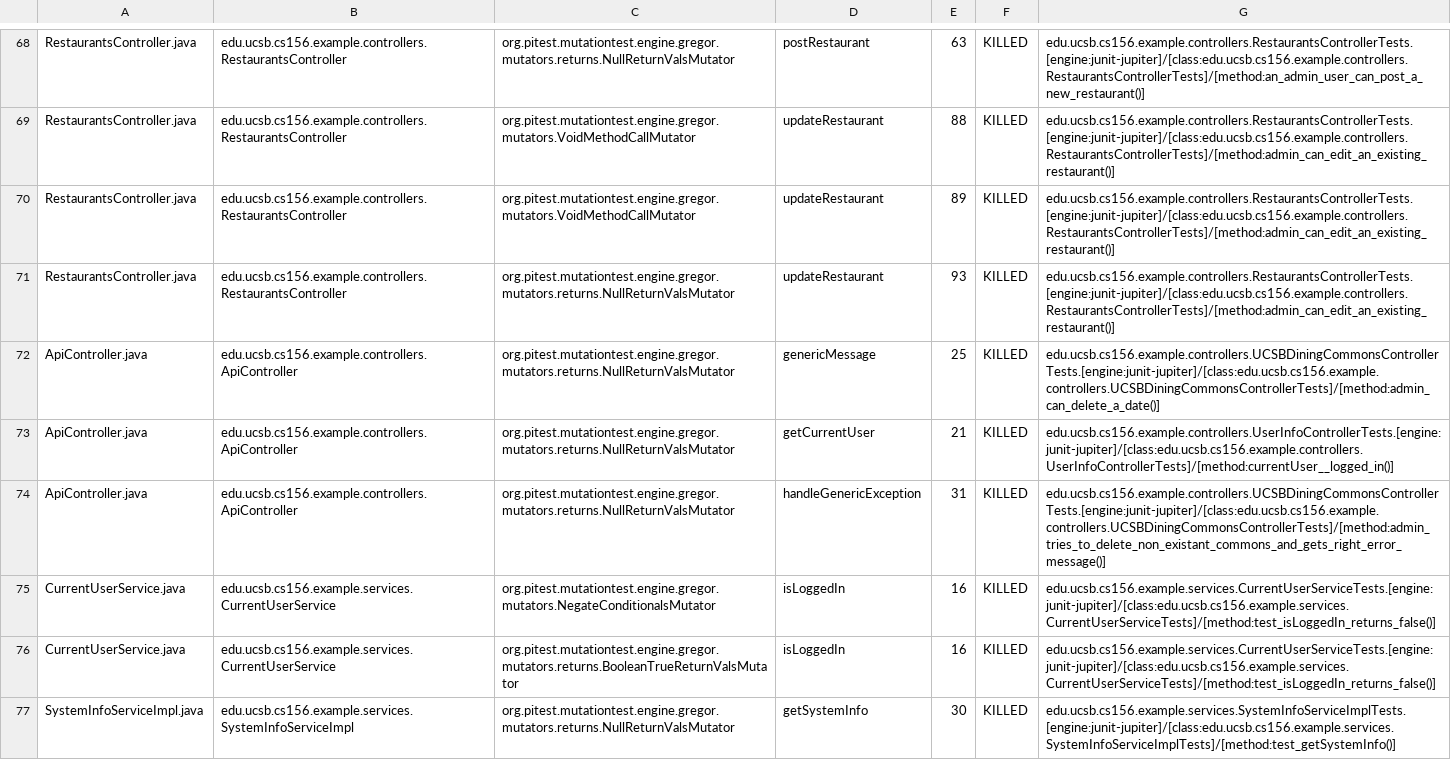
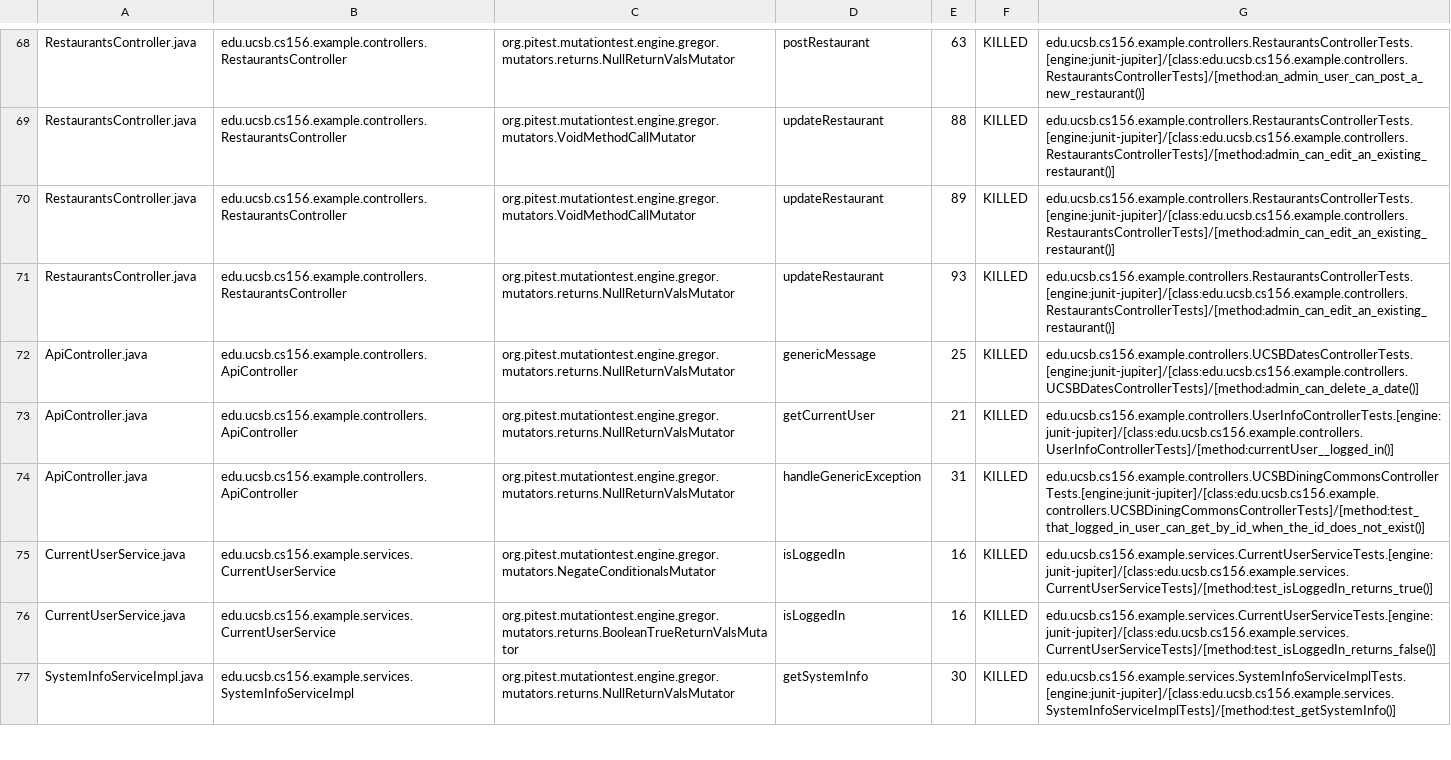
Before and after one commit to ucsb-cs156-m23/team03-m23-10am-3, a CSV file: prs/58/pitest/mutations.csv, drawn as a sheet; only a part is shown, gaps mark what is left out.

Commit message:
Deploying to gh-pages from @ ucsb-cs156-m23/team03-m23-10am-3@990fc1006f9fb75c6403c10916ebe25906b2003e 🚀

```diff
--- a/prs/58/pitest/mutations.csv
+++ b/prs/58/pitest/mutations.csv
@@ -71,6 +71,6 @@ RestaurantsController.java,edu.ucsb.cs156.example.controllers.RestaurantsControl
 RestaurantsController.java,edu.ucsb.cs156.example.controllers.RestaurantsController,org.pitest.mutationtest.engine.gregor.mutators.returns.NullReturnValsMutator,updateRestaurant,93,KILLED,edu.ucsb.cs156.example.controllers.RestaurantsControllerTests.[engine:junit-jupiter]/[class:edu.ucsb.cs156.example.controllers.RestaurantsControllerTests]/[method:admin_can_edit_an_existing_restaurant()]
-ApiController.java,edu.ucsb.cs156.example.controllers.ApiController,org.pitest.mutationtest.engine.gregor.mutators.returns.NullReturnValsMutator,genericMessage,25,KILLED,edu.ucsb.cs156.example.controllers.UCSBDiningCommonsControllerTests.[engine:junit-jupiter]/[class:edu.ucsb.cs156.example.controllers.UCSBDiningCommonsControllerTests]/[method:admin_can_delete_a_date()]
+ApiController.java,edu.ucsb.cs156.example.controllers.ApiController,org.pitest.mutationtest.engine.gregor.mutators.returns.NullReturnValsMutator,genericMessage,25,KILLED,edu.ucsb.cs156.example.controllers.UCSBDatesControllerTests.[engine:junit-jupiter]/[class:edu.ucsb.cs156.example.controllers.UCSBDatesControllerTests]/[method:admin_can_delete_a_date()]
 ApiController.java,edu.ucsb.cs156.example.controllers.ApiController,org.pitest.mutationtest.engine.gregor.mutators.returns.NullReturnValsMutator,getCurrentUser,21,KILLED,edu.ucsb.cs156.example.controllers.UserInfoControllerTests.[engine:junit-jupiter]/[class:edu.ucsb.cs156.example.controllers.UserInfoControllerTests]/[method:currentUser__logged_in()]
-ApiController.java,edu.ucsb.cs156.example.controllers.ApiController,org.pitest.mutationtest.engine.gregor.mutators.returns.NullReturnValsMutator,handleGenericException,31,KILLED,edu.ucsb.cs156.example.controllers.UCSBDiningCommonsControllerTests.[engine:junit-jupiter]/[class:edu.ucsb.cs156.example.controllers.UCSBDiningCommonsControllerTests]/[method:admin_tries_to_delete_non_existant_commons_and_gets_right_error_message()]
-CurrentUserService.java,edu.ucsb.cs156.example.services.CurrentUserService,org.pitest.mutationtest.engine.gregor.mutators.NegateConditionalsMutator,isLoggedIn,16,KILLED,edu.ucsb.cs156.example.services.CurrentUserServiceTests.[engine:junit-jupiter]/[class:edu.ucsb.cs156.example.services.CurrentUserServiceTests]/[method:test_isLoggedIn_returns_false()]
+ApiController.java,edu.ucsb.cs156.example.controllers.ApiController,org.pitest.mutationtest.engine.gregor.mutators.returns.NullReturnValsMutator,handleGenericException,31,KILLED,edu.ucsb.cs156.example.controllers.UCSBDiningCommonsControllerTests.[engine:junit-jupiter]/[class:edu.ucsb.cs156.example.controllers.UCSBDiningCommonsControllerTests]/[method:test_that_logged_in_user_can_get_by_id_when_the_id_does_not_exist()]
+CurrentUserService.java,edu.ucsb.cs156.example.services.CurrentUserService,org.pitest.mutationtest.engine.gregor.mutators.NegateConditionalsMutator,isLoggedIn,16,KILLED,edu.ucsb.cs156.example.services.CurrentUserServiceTests.[engine:junit-jupiter]/[class:edu.ucsb.cs156.example.services.CurrentUserServiceTests]/[method:test_isLoggedIn_returns_true()]
 CurrentUserService.java,edu.ucsb.cs156.example.services.CurrentUserService,org.pitest.mutationtest.engine.gregor.mutators.returns.BooleanTrueReturnValsMutator,isLoggedIn,16,KILLED,edu.ucsb.cs156.example.services.CurrentUserServiceTests.[engine:junit-jupiter]/[class:edu.ucsb.cs156.example.services.CurrentUserServiceTests]/[method:test_isLoggedIn_returns_false()]
```
Also changed, not shown: 13 other files.
